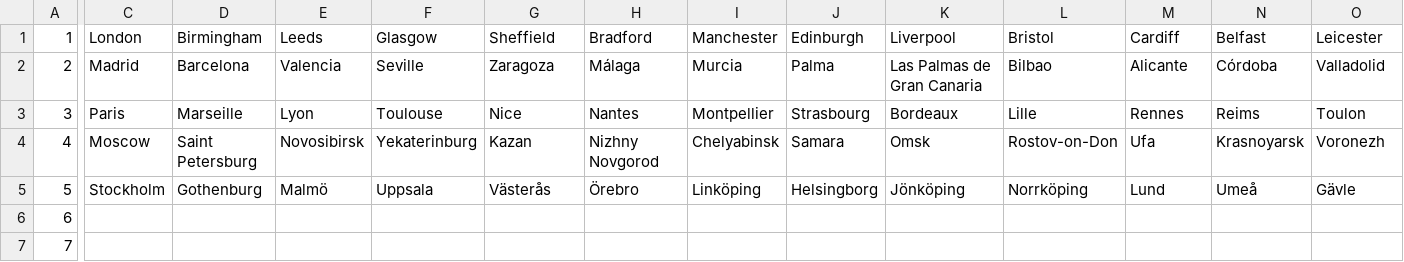
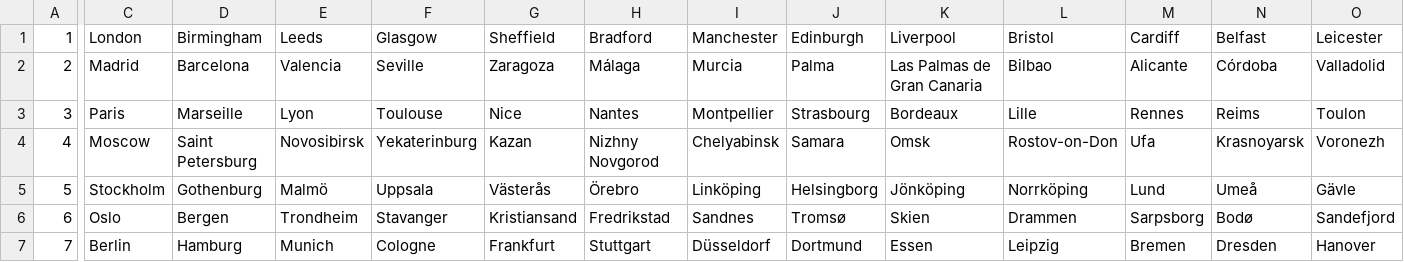
Before and after one commit to gabefork/city-guesser, a CSV file: countries.csv, drawn as a sheet; only a part is shown, gaps mark what is left out; the diff covers the shown part only; the diff names each change by its address in the sheet, - before the commit and + after, or states it on an @@ line.

```diff
--- a/countries.csv
+++ b/countries.csv
-C6: (empty)
+C6: Oslo
-D6: (empty)
+D6: Bergen
-E6: (empty)
+E6: Trondheim
-F6: (empty)
+F6: Stavanger
-G6: (empty)
+G6: Kristiansand
-H6: (empty)
+H6: Fredrikstad
-I6: (empty)
+I6: Sandnes
-J6: (empty)
+J6: Tromsø
-K6: (empty)
+K6: Skien
-L6: (empty)
+L6: Drammen
-M6: (empty)
+M6: Sarpsborg
-N6: (empty)
+N6: Bodø
-O6: (empty)
+O6: Sandefjord
-C7: (empty)
+C7: Berlin
-D7: (empty)
+D7: Hamburg
-E7: (empty)
+E7: Munich
-F7: (empty)
+F7: Cologne
-G7: (empty)
+G7: Frankfurt
-H7: (empty)
+H7: Stuttgart
-I7: (empty)
+I7: Düsseldorf
-J7: (empty)
+J7: Dortmund
-K7: (empty)
+K7: Essen
-L7: (empty)
+L7: Leipzig
-M7: (empty)
+M7: Bremen
-N7: (empty)
+N7: Dresden
-O7: (empty)
+O7: Hanover
```
Also changed, not shown: 154 edited cells elsewhere in this file, 1 other file.
